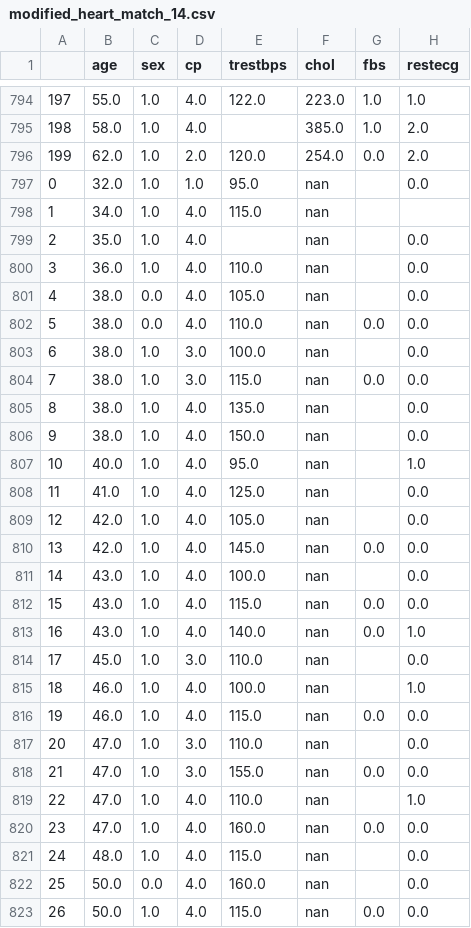
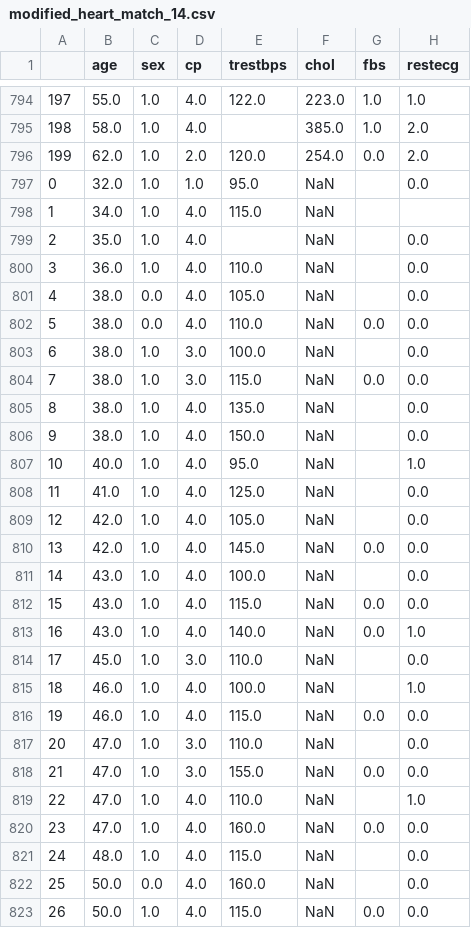
Before and after one commit to daaauun/Project_05_WT22, a CSV file: modified_heart_match_14.csv, drawn as a sheet; only a part is shown, gaps mark what is left out; the diff covers the shown part only; the diff names each change by its address in the sheet, - before the commit and + after, or states it on an @@ line.

Commit message:
add csv file and add one hot encoding and normalization of data

```diff
--- a/modified_heart_match_14.csv
+++ b/modified_heart_match_14.csv
-F797:F823 (chol): nan
+F797:F823 (chol): NaN
```
Also changed, not shown: 146 edited cells elsewhere in this file, 2 other files.
